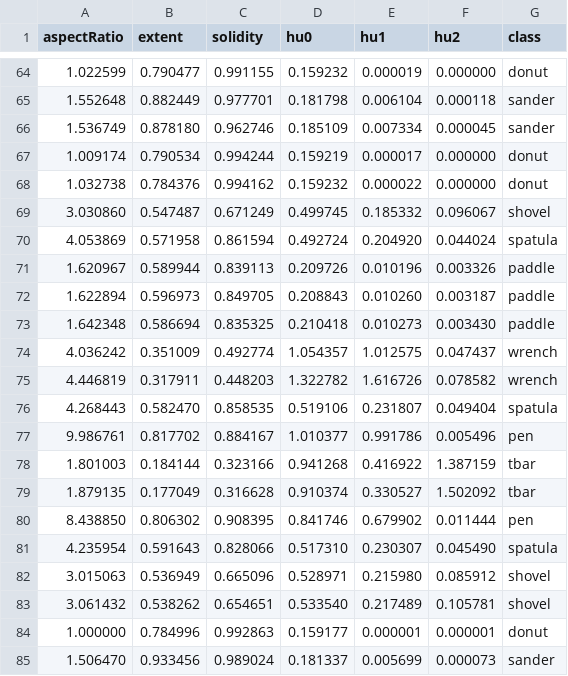
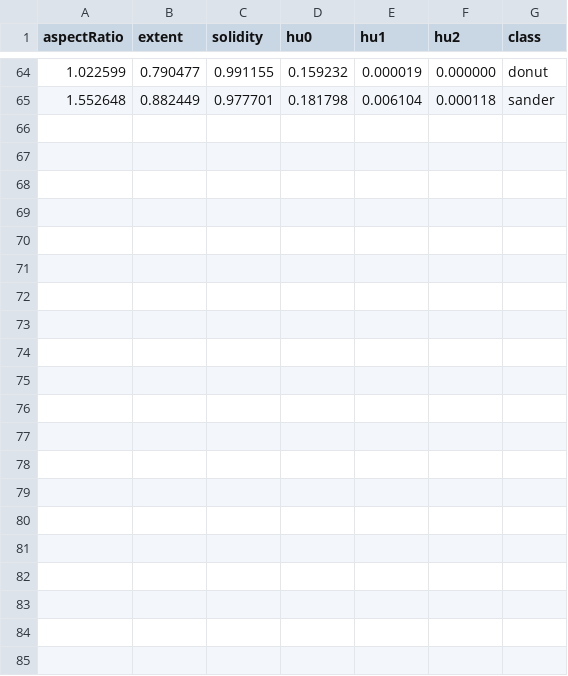
Before and after one commit to xmikezheng20/CS365, a CSV file: project3/data/objDB.csv, drawn as a sheet; only a part is shown, gaps mark what is left out.

```diff
--- a/project3/data/objDB.csv
+++ b/project3/data/objDB.csv
@@ -65,21 +65 @@ aspectRatio, extent, solidity, hu0, hu1, hu2, class
 1.552648,0.882449,0.977701,0.181798,0.006104,0.000118,sander
-1.536749,0.878180,0.962746,0.185109,0.007334,0.000045,sander
-1.009174,0.790534,0.994244,0.159219,0.000017,0.000000,donut
-1.032738,0.784376,0.994162,0.159232,0.000022,0.000000,donut
-3.030860,0.547487,0.671249,0.499745,0.185332,0.096067,shovel
-4.053869,0.571958,0.861594,0.492724,0.204920,0.044024,spatula
-1.620967,0.589944,0.839113,0.209726,0.010196,0.003326,paddle
-1.622894,0.596973,0.849705,0.208843,0.010260,0.003187,paddle
-1.642348,0.586694,0.835325,0.210418,0.010273,0.003430,paddle
-4.036242,0.351009,0.492774,1.054357,1.012575,0.047437,wrench
-4.446819,0.317911,0.448203,1.322782,1.616726,0.078582,wrench
-4.268443,0.582470,0.858535,0.519106,0.231807,0.049404,spatula
-9.986761,0.817702,0.884167,1.010377,0.991786,0.005496,pen
-1.801003,0.184144,0.323166,0.941268,0.416922,1.387159,tbar
-1.879135,0.177049,0.316628,0.910374,0.330527,1.502092,tbar
-8.438850,0.806302,0.908395,0.841746,0.679902,0.011444,pen
-4.235954,0.591643,0.828066,0.517310,0.230307,0.045490,spatula
-3.015063,0.536949,0.665096,0.528971,0.215980,0.085912,shovel
-3.061432,0.538262,0.654651,0.533540,0.217489,0.105781,shovel
-1.000000,0.784996,0.992863,0.159177,0.000001,0.000001,donut
-1.506470,0.933456,0.989024,0.181337,0.005699,0.000073,sander
```
Also changed, not shown: 3 other files.
